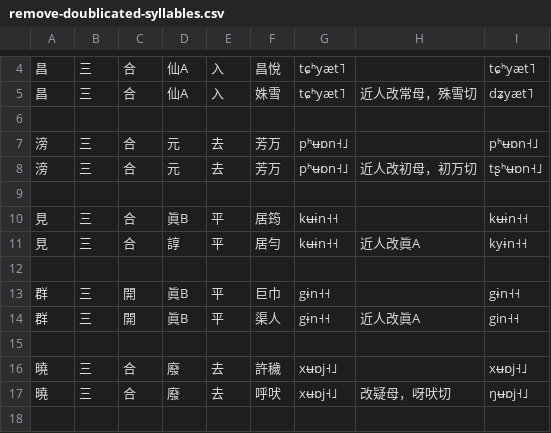
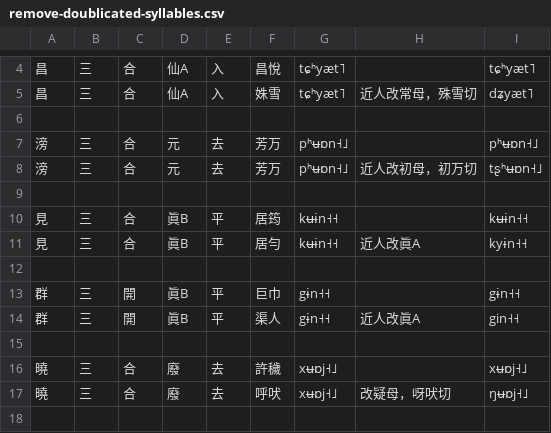
Before and after one commit to uliloewi/zhong1gu3li3in1, a CSV file: zhongguliin/remove-doublicated-syllables.csv, drawn as a sheet; only a part is shown, gaps mark what is left out.

Commit message:
Update remove-doublicated-syllables.csv
本是重音

```diff
--- a/zhongguliin/remove-doublicated-syllables.csv
+++ b/zhongguliin/remove-doublicated-syllables.csv
@@ -10,3 +10,3 @@
 見,三,合,眞B,平,居筠,kʉɨn˧˧,,kʉɨn˧˧
-見,三,合,諄,平,居勻,kʉɨn˧˧,近人改眞A,kyɨn˧˧
+見,三,合,眞B,平,居勻,kʉɨn˧˧,近人改眞A,kyɨn˧˧
 ,,,,,,,,
```
